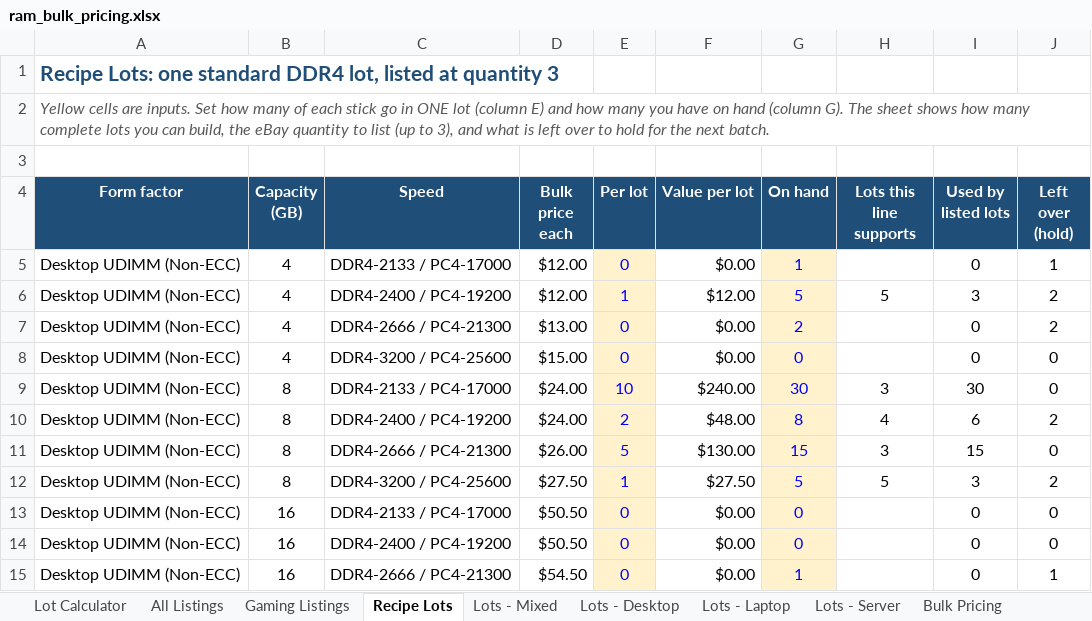
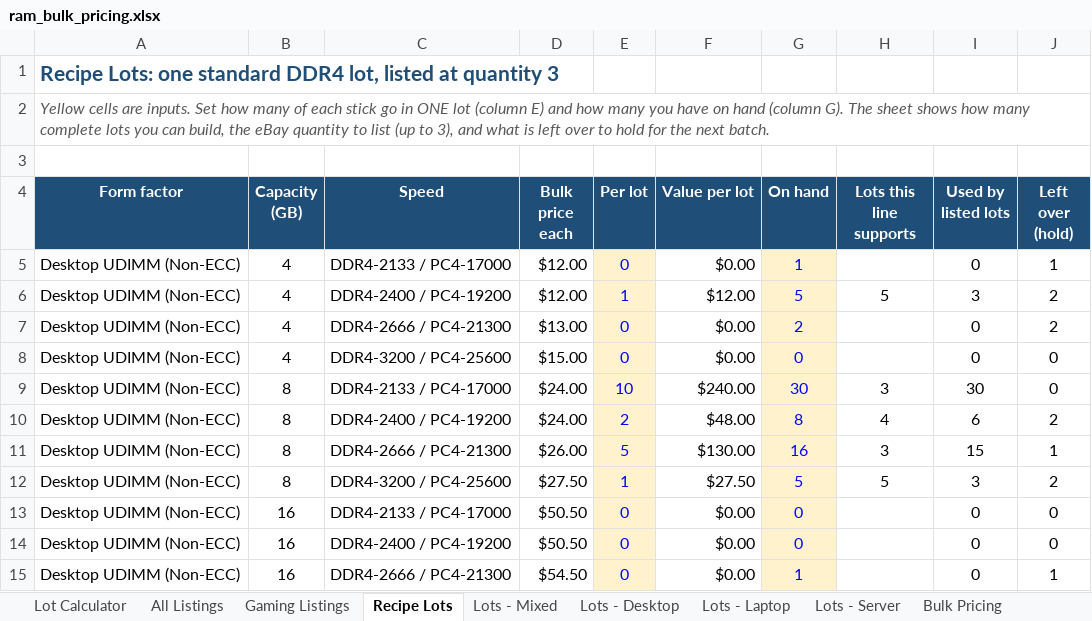
Before and after one commit to bgallaher-lgtm/Claude, an Excel workbook: ram_bulk_pricing.xlsx, sheet Recipe Lots, drawn as a sheet; only a part is shown; values as stored, in another font and other column widths than the file's, no borders; conditional formats not drawn; the diff names each change by its address in the sheet, - before the commit and + after, or states it on an @@ line.

```diff
--- a/ram_bulk_pricing.xlsx (sheet Recipe Lots)
+++ b/ram_bulk_pricing.xlsx (sheet Recipe Lots)
-G11 (On hand): 15
+G11 (On hand): 16
-J11 (Left over (hold)): 0
+J11 (Left over (hold)): 1
```
Also changed, not shown: charts or pictures.
